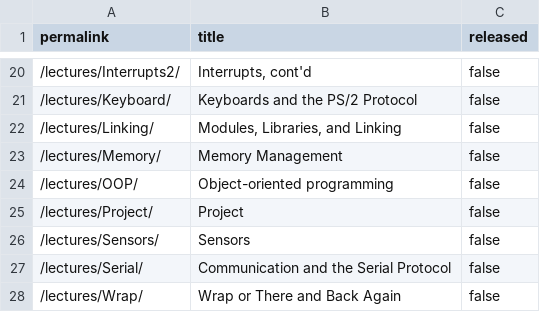
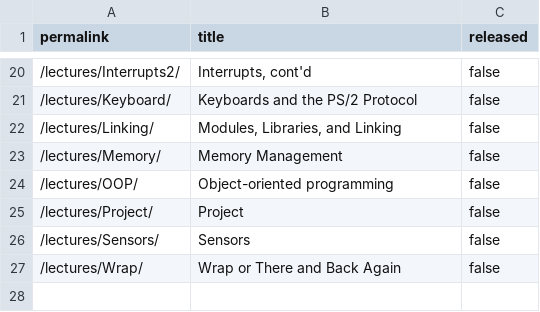
Before and after one commit to cs107e/courseware, a CSV file: _data/unreleased.csv, drawn as a sheet; only a part is shown, gaps mark what is left out.

Commit message:
Serial lecture commit 77b7b392df176ac2056cead243e879ffa33dcdb8 Author: Julie Zelenski <zelenski@users.noreply.github.com> Date:   Mon Oct 14 09:32:17 2024 -0700
    Serial lecture

```diff
--- a/_data/unreleased.csv
+++ b/_data/unreleased.csv
@@ -26,3 +26,2 @@ permalink,title,released
 "/lectures/Sensors/","Sensors",false
-"/lectures/Serial/","Communication and the Serial Protocol",false
 "/lectures/Wrap/","Wrap or There and Back Again",false
```
Also changed, not shown: 15 other files.
